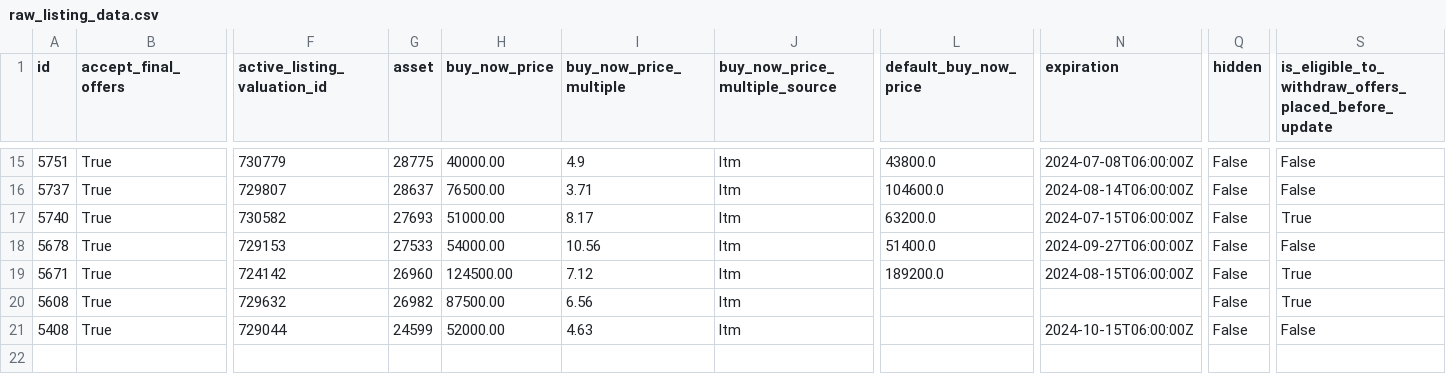
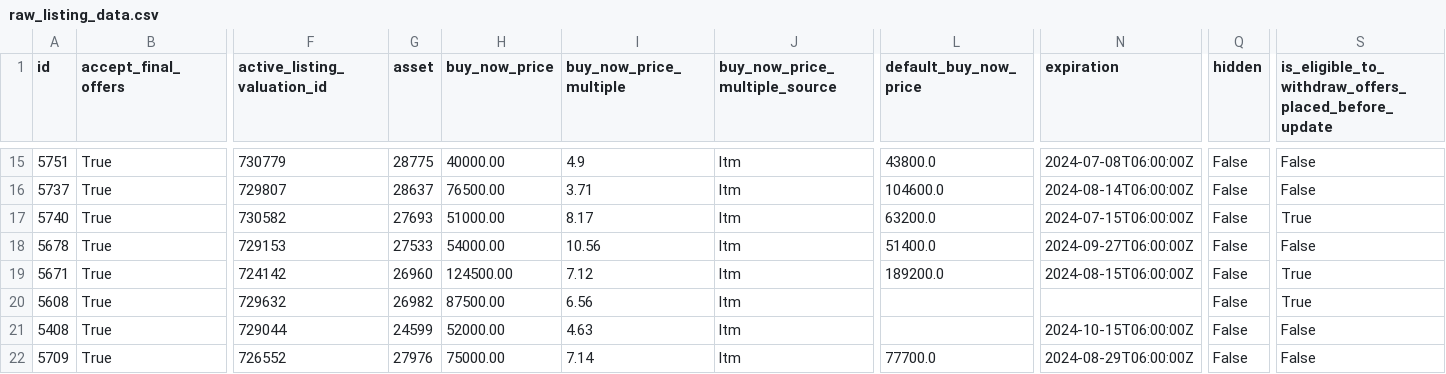
Before and after one commit to Louie-AL/royalty-exchange-scraper-and-parser, a CSV file: raw_listing_data.csv, drawn as a sheet; only a part is shown, gaps mark what is left out; rows hold the shown columns only; the diff names each change by its address in the sheet, - before the commit and + after, or states it on an @@ line.

```diff
--- a/raw_listing_data.csv
+++ b/raw_listing_data.csv
+row 22: 5709 | True | 726552 | 27976 | 75000.00 | 7.14 | ltm | 77700.0 | 2024-08-29T06:00:00Z | False | False
```
Also changed, not shown: financials.csv, offers.csv, 4 other files.
